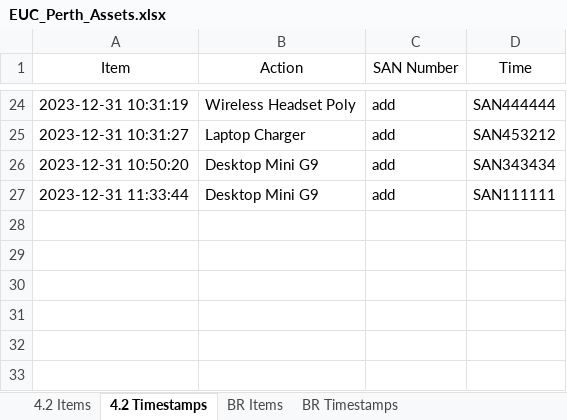
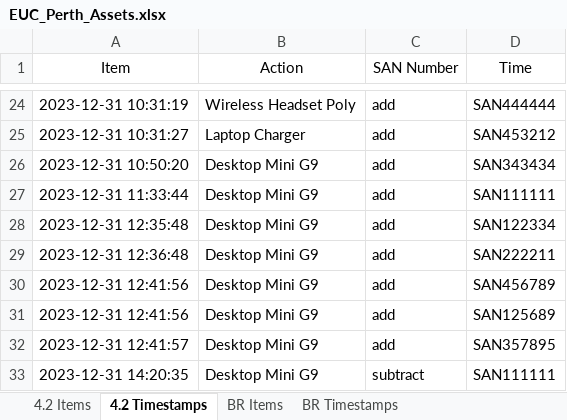
Before and after one commit to m4cd4r4/EUC_AM, an Excel workbook: Build Room/EUC_Perth_Assets.xlsx, sheet 4.2 Timestamps, drawn as a sheet; only a part is shown, gaps mark what is left out; values as stored, in another font and other column widths than the file's, no borders; the diff names each change by its address in the sheet, - before the commit and + after, or states it on an @@ line.

Commit message:
Updated update_count function - when subtracting, it checks if the SAN exists in the "All SANs" sheet.
 If it does, the SAN is removed from the sheet. If the SAN does not exist, an error message is displayed. This ensures that the subtraction of items with SANs is handled correctly according to the specified logic.

```diff
--- a/Build Room/EUC_Perth_Assets.xlsx (sheet 4.2 Timestamps)
+++ b/Build Room/EUC_Perth_Assets.xlsx (sheet 4.2 Timestamps)
+row 28: 2023-12-31 12:35:48 | Desktop Mini G9 | add | SAN122334
+row 29: 2023-12-31 12:36:48 | Desktop Mini G9 | add | SAN222211
+row 30: 2023-12-31 12:41:56 | Desktop Mini G9 | add | SAN456789
+row 31: 2023-12-31 12:41:56 | Desktop Mini G9 | add | SAN125689
+row 32: 2023-12-31 12:41:57 | Desktop Mini G9 | add | SAN357895
+row 33: 2023-12-31 14:20:35 | Desktop Mini G9 | subtract | SAN111111
```
Also changed, not shown: sheet All SANs, sheet 4.2 Items, 2 other files.
